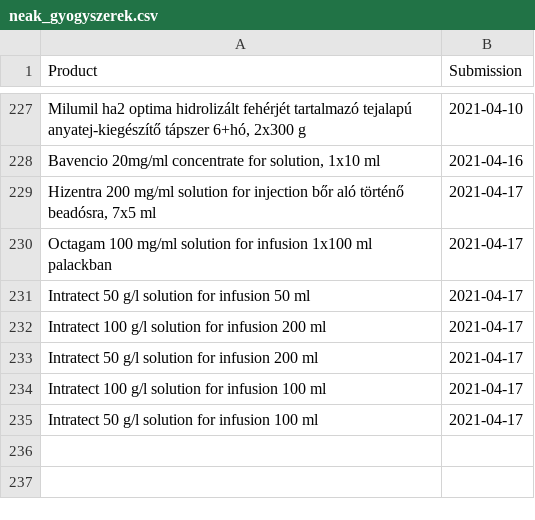
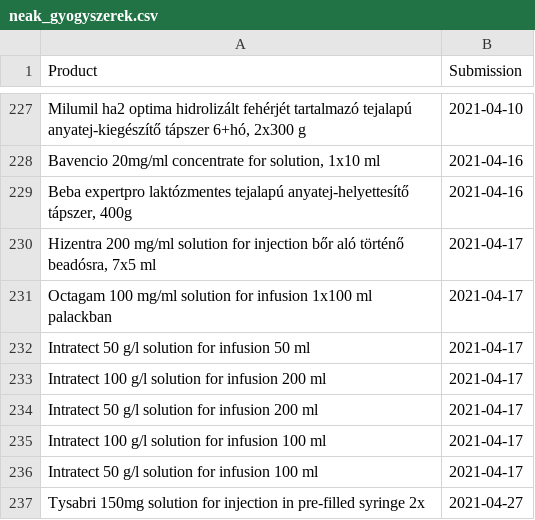
Before and after one commit to fairandaffordable/fairandaffordable.github.io, a CSV file: _data/neak_gyogyszerek.csv, drawn as a sheet; only a part is shown, gaps mark what is left out.

```diff
--- a/_data/neak_gyogyszerek.csv
+++ b/_data/neak_gyogyszerek.csv
@@ -228,2 +228,3 @@
 "Bavencio 20mg/ml concentrate for solution, 1x10 ml",2021-04-16
+"Beba expertpro laktózmentes tejalapú anyatej-helyettesítő tápszer, 400g",2021-04-16
 "Hizentra 200 mg/ml solution for injection bőr aló történő beadósra, 7x5 ml",2021-04-17
@@ -235 +236,2 @@
 "Intratect 50 g/l solution for infusion 100 ml",2021-04-17
+"Tysabri 150mg solution for injection in pre-filled syringe 2x",2021-04-27
```
Also changed, not shown: _data/sukl_gyogyszerek.csv.
